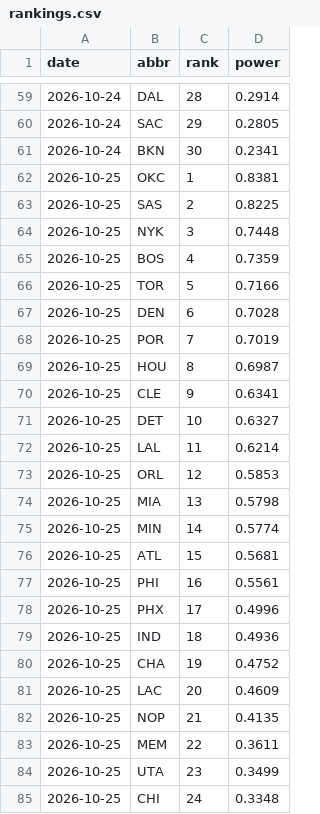
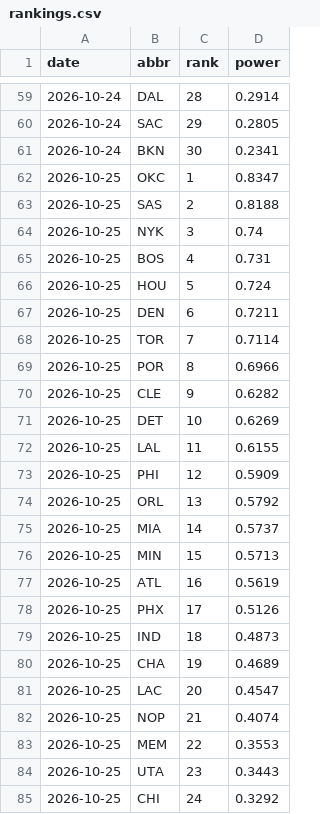
Before and after one commit to eseto9/NBA-Model, a CSV file: log/rankings.csv, drawn as a sheet; only a part is shown, gaps mark what is left out; the diff covers the shown part only.

```diff
--- a/log/rankings.csv
+++ b/log/rankings.csv
@@ -61,25 +61,25 @@ date,abbr,rank,power
 2026-10-24,BKN,30,0.2341
-2026-10-25,OKC,1,0.8381
-2026-10-25,SAS,2,0.8225
-2026-10-25,NYK,3,0.7448
-2026-10-25,BOS,4,0.7359
-2026-10-25,TOR,5,0.7166
-2026-10-25,DEN,6,0.7028
-2026-10-25,POR,7,0.7019
-2026-10-25,HOU,8,0.6987
-2026-10-25,CLE,9,0.6341
-2026-10-25,DET,10,0.6327
-2026-10-25,LAL,11,0.6214
-2026-10-25,ORL,12,0.5853
-2026-10-25,MIA,13,0.5798
-2026-10-25,MIN,14,0.5774
-2026-10-25,ATL,15,0.5681
-2026-10-25,PHI,16,0.5561
-2026-10-25,PHX,17,0.4996
-2026-10-25,IND,18,0.4936
-2026-10-25,CHA,19,0.4752
-2026-10-25,LAC,20,0.4609
-2026-10-25,NOP,21,0.4135
-2026-10-25,MEM,22,0.3611
-2026-10-25,UTA,23,0.3499
-2026-10-25,CHI,24,0.3348
+2026-10-25,OKC,1,0.8347
+2026-10-25,SAS,2,0.8188
+2026-10-25,NYK,3,0.74
+2026-10-25,BOS,4,0.731
+2026-10-25,HOU,5,0.724
+2026-10-25,DEN,6,0.7211
+2026-10-25,TOR,7,0.7114
+2026-10-25,POR,8,0.6966
+2026-10-25,CLE,9,0.6282
+2026-10-25,DET,10,0.6269
+2026-10-25,LAL,11,0.6155
+2026-10-25,PHI,12,0.5909
+2026-10-25,ORL,13,0.5792
+2026-10-25,MIA,14,0.5737
+2026-10-25,MIN,15,0.5713
+2026-10-25,ATL,16,0.5619
+2026-10-25,PHX,17,0.5126
+2026-10-25,IND,18,0.4873
+2026-10-25,CHA,19,0.4689
+2026-10-25,LAC,20,0.4547
+2026-10-25,NOP,21,0.4074
+2026-10-25,MEM,22,0.3553
+2026-10-25,UTA,23,0.3443
+2026-10-25,CHI,24,0.3292
```
Also changed, not shown: 8 edited cells elsewhere in this file, log/odds.csv, log/predictions.csv, 16 other files.
